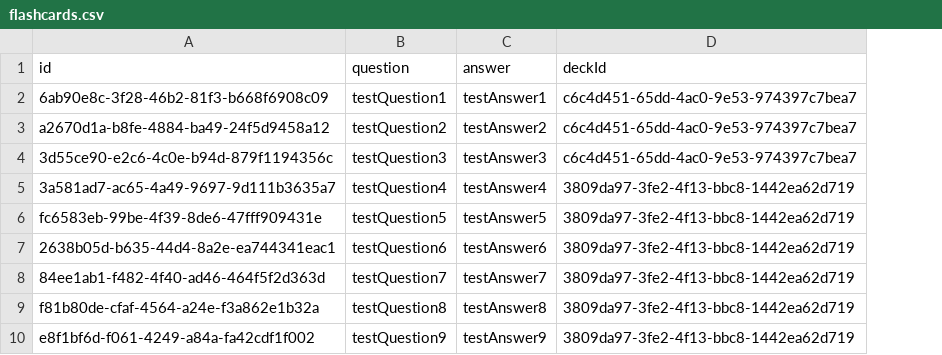
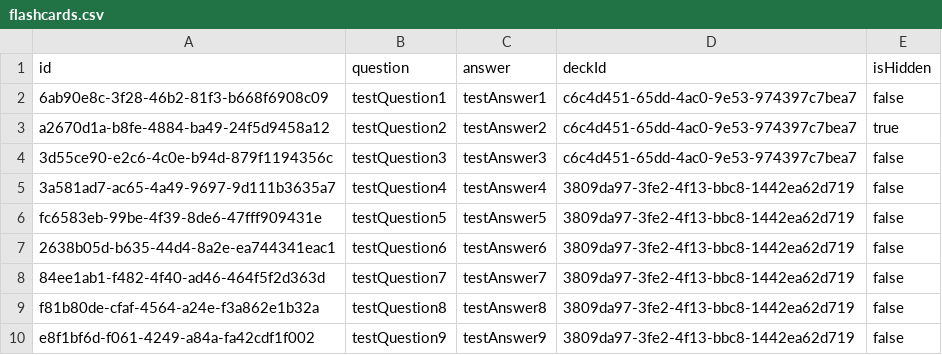
Before and after one commit to blstream/StudyBox_Backend, a CSV file: backend/db/src/main/resources/initialData/flashcards.csv, drawn as a sheet; only a part is shown; the diff names each change by its address in the sheet, - before the commit and + after, or states it on an @@ line.

Commit message:
Hiding flashcards (#51)
* removing unused constructors

* removing unnecessary tests

* adding isHidden parameter

* updating flashcard model

* updating flashcard representation

* adding isHidden parameter to database

* adding isHidden parameter to flashcards resource tests

* updating flashcard representation tests

* updating flashcards resources

* adding isHidden parameter

* some fixes

```diff
--- a/backend/db/src/main/resources/initialData/flashcards.csv
+++ b/backend/db/src/main/resources/initialData/flashcards.csv
+column E (isHidden), rows 2-10: false | true | false | false | false | false | false | false | false
```
Also changed, not shown: 13 other files.
